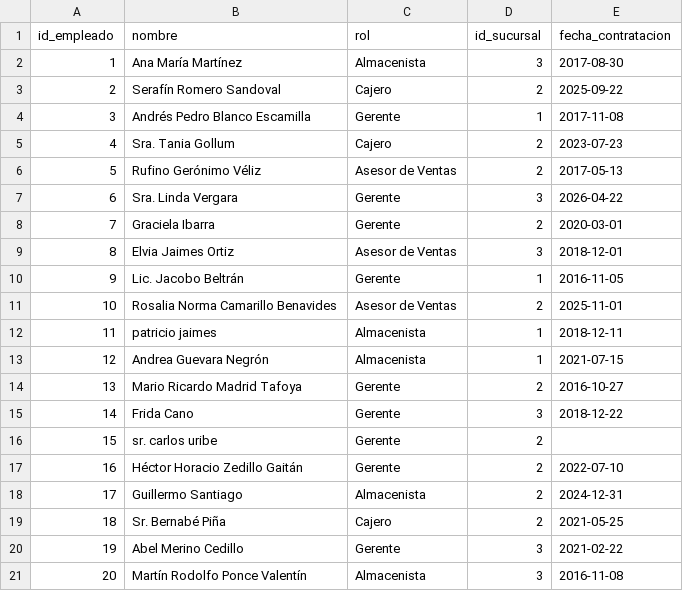
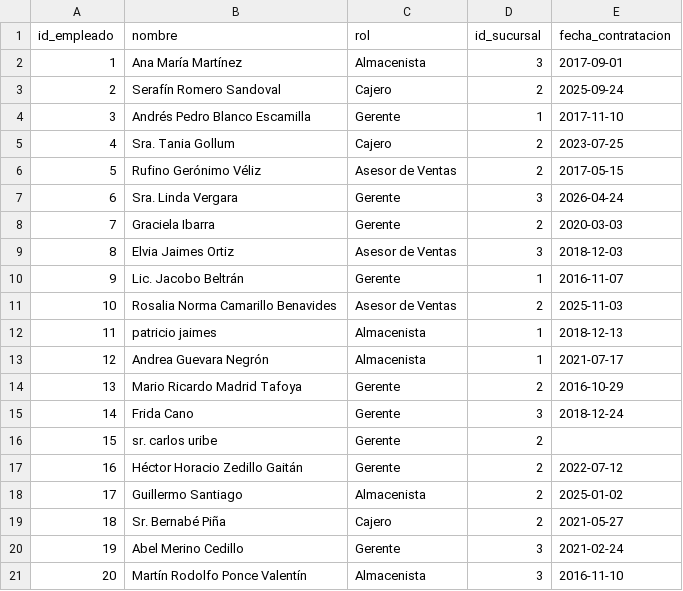
Before and after one commit to charlidev/Data_Engineering_Portfolio, a CSV file: Project_05_Ferreteria/data/datos_bronce/catalogos/empleados.csv, drawn as a sheet.

```diff
--- a/Project_05_Ferreteria/data/datos_bronce/catalogos/empleados.csv
+++ b/Project_05_Ferreteria/data/datos_bronce/catalogos/empleados.csv
@@ -1,21 +1,21 @@
 id_empleado,nombre,rol,id_sucursal,fecha_contratacion
-1,Ana María Martínez,Almacenista,3,2017-08-30
-2,Serafín Romero Sandoval,Cajero,2,2025-09-22
-3,Andrés Pedro Blanco Escamilla,Gerente,1,2017-11-08
-4,Sra. Tania Gollum,Cajero,2,2023-07-23
-5,Rufino Gerónimo Véliz,Asesor de Ventas,2,2017-05-13
-6,Sra. Linda Vergara,Gerente,3,2026-04-22
-7,Graciela Ibarra,Gerente,2,2020-03-01
-8,Elvia Jaimes Ortiz,Asesor de Ventas,3,2018-12-01
-9,Lic. Jacobo Beltrán,Gerente,1,2016-11-05
-10,Rosalia Norma Camarillo Benavides,Asesor de Ventas,2,2025-11-01
-11,patricio jaimes,Almacenista,1,2018-12-11
-12,Andrea Guevara Negrón,Almacenista,1,2021-07-15
-13,Mario Ricardo Madrid Tafoya,Gerente,2,2016-10-27
-14,Frida Cano,Gerente,3,2018-12-22
+1,Ana María Martínez,Almacenista,3,2017-09-01
+2,Serafín Romero Sandoval,Cajero,2,2025-09-24
+3,Andrés Pedro Blanco Escamilla,Gerente,1,2017-11-10
+4,Sra. Tania Gollum,Cajero,2,2023-07-25
+5,Rufino Gerónimo Véliz,Asesor de Ventas,2,2017-05-15
+6,Sra. Linda Vergara,Gerente,3,2026-04-24
+7,Graciela Ibarra,Gerente,2,2020-03-03
+8,Elvia Jaimes Ortiz,Asesor de Ventas,3,2018-12-03
+9,Lic. Jacobo Beltrán,Gerente,1,2016-11-07
+10,Rosalia Norma Camarillo Benavides,Asesor de Ventas,2,2025-11-03
+11,patricio jaimes,Almacenista,1,2018-12-13
+12,Andrea Guevara Negrón,Almacenista,1,2021-07-17
+13,Mario Ricardo Madrid Tafoya,Gerente,2,2016-10-29
+14,Frida Cano,Gerente,3,2018-12-24
 15,sr. carlos uribe,Gerente,2,
-16,Héctor Horacio Zedillo Gaitán,Gerente,2,2022-07-10
-17,Guillermo Santiago,Almacenista,2,2024-12-31
-18,Sr. Bernabé Piña,Cajero,2,2021-05-25
-19,Abel Merino Cedillo,Gerente,3,2021-02-22
-20,Martín Rodolfo Ponce Valentín,Almacenista,3,2016-11-08
+16,Héctor Horacio Zedillo Gaitán,Gerente,2,2022-07-12
+17,Guillermo Santiago,Almacenista,2,2025-01-02
+18,Sr. Bernabé Piña,Cajero,2,2021-05-27
+19,Abel Merino Cedillo,Gerente,3,2021-02-24
+20,Martín Rodolfo Ponce Valentín,Almacenista,3,2016-11-10
```
Also changed, not shown: Project_05_Ferreteria/data/datos_bronce/catalogos/clientes.csv, Project_05_Ferreteria/data/datos_bronce/catalogos/proveedores.csv, 11 other files.
